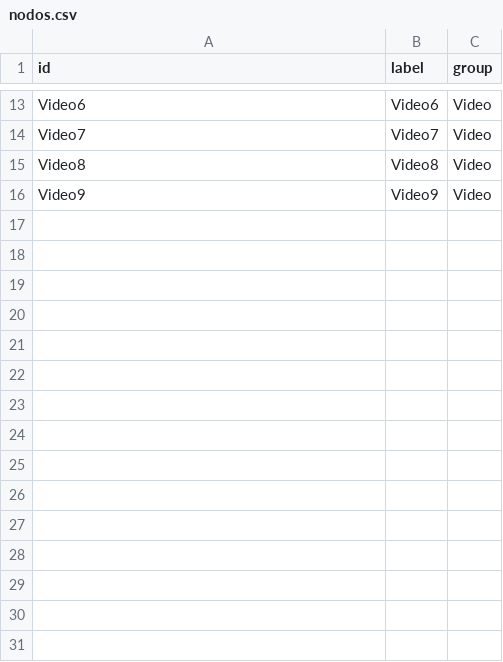
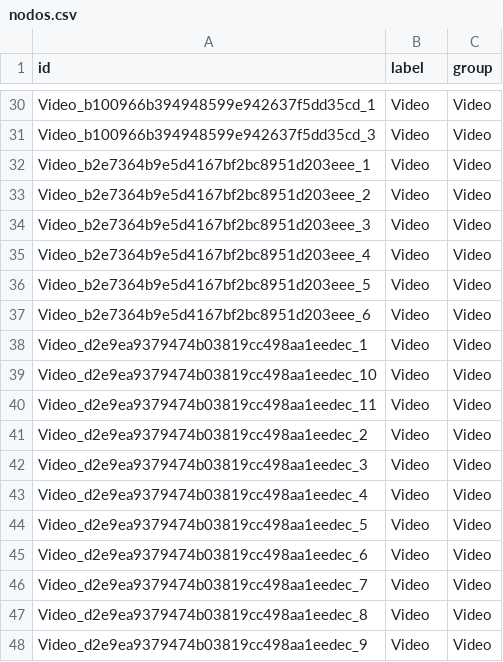
Before and after one commit to alejocruzrcc/moockly, a CSV file: nodos.csv, drawn as a sheet; only a part is shown, gaps mark what is left out; addresses are those after the commit; the diff covers the shown part only; the diff names each change by its address in the sheet, - before the commit and + after, or states it on an @@ line.

```diff
--- a/nodos.csv
+++ b/nodos.csv
-A30 (id): Video6
+A30 (id): Video_b100966b394948599e942637f5dd35cd_1
-B30 (label): Video6
+B30 (label): Video
-A31 (id): Video7
+A31 (id): Video_b100966b394948599e942637f5dd35cd_3
-B31 (label): Video7
+B31 (label): Video
-A32 (id): Video8
+A32 (id): Video_b2e7364b9e5d4167bf2bc8951d203eee_1
-B32 (label): Video8
+B32 (label): Video
-A33 (id): Video9
+A33 (id): Video_b2e7364b9e5d4167bf2bc8951d203eee_2
-B33 (label): Video9
+B33 (label): Video
+row 34: Video_b2e7364b9e5d4167bf2bc8951d203eee_3 | Video | Video
+row 35: Video_b2e7364b9e5d4167bf2bc8951d203eee_4 | Video | Video
+row 36: Video_b2e7364b9e5d4167bf2bc8951d203eee_5 | Video | Video
+row 37: Video_b2e7364b9e5d4167bf2bc8951d203eee_6 | Video | Video
+row 38: Video_d2e9ea9379474b03819cc498aa1eedec_1 | Video | Video
+row 39: Video_d2e9ea9379474b03819cc498aa1eedec_10 | Video | Video
+row 40: Video_d2e9ea9379474b03819cc498aa1eedec_11 | Video | Video
+row 41: Video_d2e9ea9379474b03819cc498aa1eedec_2 | Video | Video
+row 42: Video_d2e9ea9379474b03819cc498aa1eedec_3 | Video | Video
+row 43: Video_d2e9ea9379474b03819cc498aa1eedec_4 | Video | Video
+row 44: Video_d2e9ea9379474b03819cc498aa1eedec_5 | Video | Video
+row 45: Video_d2e9ea9379474b03819cc498aa1eedec_6 | Video | Video
+row 46: Video_d2e9ea9379474b03819cc498aa1eedec_7 | Video | Video
+row 47: Video_d2e9ea9379474b03819cc498aa1eedec_8 | Video | Video
+row 48: Video_d2e9ea9379474b03819cc498aa1eedec_9 | Video | Video
```
Also changed, not shown: 17 added rows and 18 edited cells elsewhere in this file, 5 other files.
